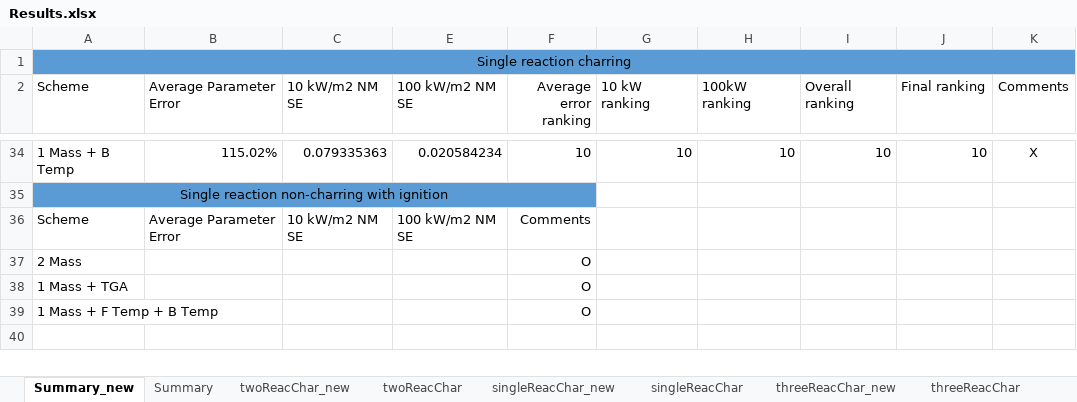
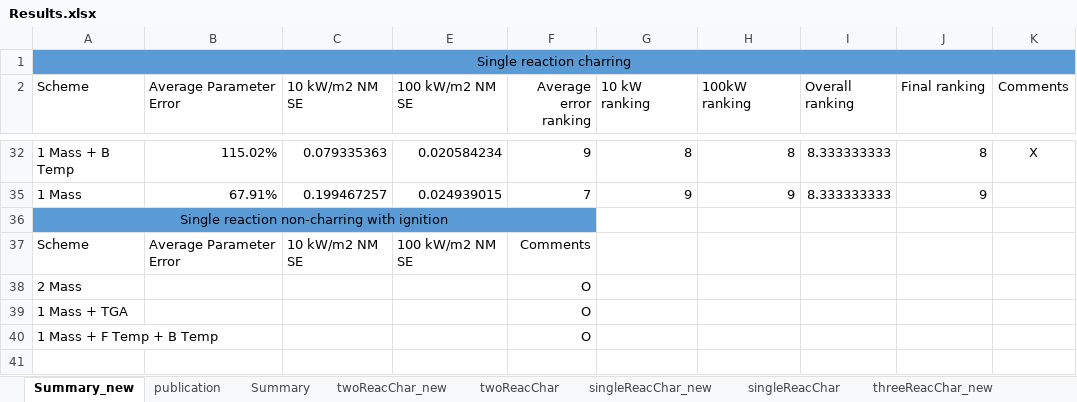
Before and after one commit to fcyang/optimizationPaper, an Excel workbook: Results.xlsx, sheet Summary_new, drawn as a sheet; only a part is shown, gaps mark what is left out; values as stored, in another font and other column widths than the file's, no borders; addresses are those after the commit; the diff covers the shown part only; the diff names each change by its address in the sheet, - before the commit and + after, or states it on an @@ line.

```diff
--- a/Results.xlsx (sheet Summary_new)
+++ b/Results.xlsx (sheet Summary_new)
+sheet tab: publication
-F32 (Average error ranking): 10
+F32 (Average error ranking): 9
-G32 (10 kW ranking): 10
+G32 (10 kW ranking): 8
-H32 (100kW ranking): 10
+H32 (100kW ranking): 8
-I32 (Overall ranking): 10
+I32 (Overall ranking): 8.333333333
-J32 (Final ranking): 10
+J32 (Final ranking): 8
+row 35: 1 Mass | 67.91% | 0.199467257 | 0.024939015 | 7 | 9 | 9 | 8.333333333 | 9
```
Also changed, not shown: 4 added rows, 6 removed rows and 24 edited cells elsewhere in this sheet, sheet threeReacChar_new, sheet twoReacChar_new, formulas that keep their value, hidden cells, 58 other files.
